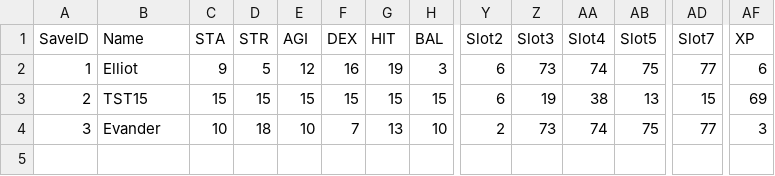
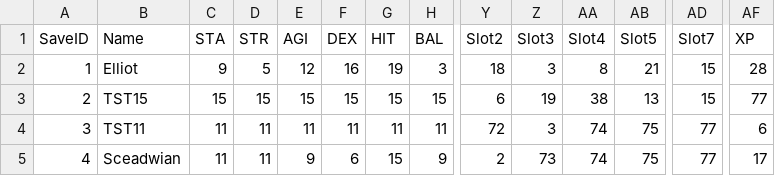
Before and after one commit to sceadwian/zDrugMaker, a CSV file: pyRLuta/pyRL_saved.csv, drawn as a sheet; only a part is shown, gaps mark what is left out; rows hold the shown columns only; the diff covers the shown part only; the diff names each change by its address in the sheet, - before the commit and + after, or states it on an @@ line.

```diff
--- a/pyRLuta/pyRL_saved.csv
+++ b/pyRLuta/pyRL_saved.csv
-Y2 (Slot2): 6
+Y2 (Slot2): 18
-Z2 (Slot3): 73
+Z2 (Slot3): 3
-AA2 (Slot4): 74
+AA2 (Slot4): 8
-AB2 (Slot5): 75
+AB2 (Slot5): 21
-AD2 (Slot7): 77
+AD2 (Slot7): 15
-AF2 (XP): 6
+AF2 (XP): 28
-AF3 (XP): 69
+AF3 (XP): 77
-B4 (Name): Evander
+B4 (Name): TST11
-C4 (STA): 10
+C4 (STA): 11
-D4 (STR): 18
+D4 (STR): 11
-E4 (AGI): 10
+E4 (AGI): 11
-F4 (DEX): 7
+F4 (DEX): 11
-G4 (HIT): 13
+G4 (HIT): 11
-H4 (BAL): 10
+H4 (BAL): 11
-Y4 (Slot2): 2
+Y4 (Slot2): 72
-Z4 (Slot3): 73
+Z4 (Slot3): 3
-AF4 (XP): 3
+AF4 (XP): 6
+row 5: 4 | Sceadwian | 11 | 11 | 9 | 6 | 15 | 9 | 2 | 73 | 74 | 75 | 77 | 17
```
Also changed, not shown: 15 edited cells elsewhere in this file, pyRLuta/pyRL_leaderboard.csv, 1 other file.
